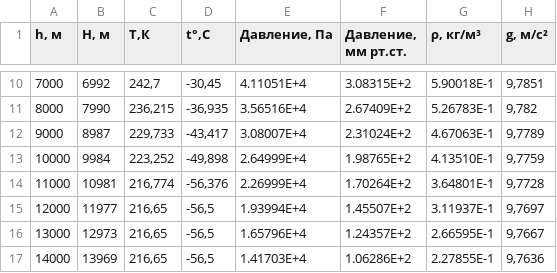
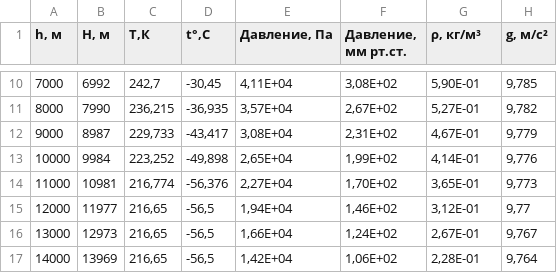
Before and after one commit to Avvros/-, a CSV file: src/st_atm.csv, drawn as a sheet; only a part is shown, gaps mark what is left out; the diff covers the shown part only.

```diff
--- a/src/st_atm.csv
+++ b/src/st_atm.csv
@@ -10,8 +10,8 @@
-7000;6992;242,7;-30,45;4.11051E+4;3.08315E+2;5.90018E-1;9,7851
-8000;7990;236,215;-36,935;3.56516E+4;2.67409E+2;5.26783E-1;9,782
-9000;8987;229,733;-43,417;3.08007E+4;2.31024E+2;4.67063E-1;9,7789
-10000;9984;223,252;-49,898;2.64999E+4;1.98765E+2;4.13510E-1;9,7759
-11000;10981;216,774;-56,376;2.26999E+4;1.70264E+2;3.64801E-1;9,7728
-12000;11977;216,65;-56,5;1.93994E+4;1.45507E+2;3.11937E-1;9,7697
-13000;12973;216,65;-56,5;1.65796E+4;1.24357E+2;2.66595E-1;9,7667
-14000;13969;216,65;-56,5;1.41703E+4;1.06286E+2;2.27855E-1;9,7636
+7000;6992;242,7;-30,45;4,11E+04;3,08E+02;5,90E-01;9,785
+8000;7990;236,215;-36,935;3,57E+04;2,67E+02;5,27E-01;9,782
+9000;8987;229,733;-43,417;3,08E+04;2,31E+02;4,67E-01;9,779
+10000;9984;223,252;-49,898;2,65E+04;1,99E+02;4,14E-01;9,776
+11000;10981;216,774;-56,376;2,27E+04;1,70E+02;3,65E-01;9,773
+12000;11977;216,65;-56,5;1,94E+04;1,46E+02;3,12E-01;9,77
+13000;12973;216,65;-56,5;1,66E+04;1,24E+02;2,67E-01;9,767
+14000;13969;216,65;-56,5;1,42E+04;1,06E+02;2,28E-01;9,764
```
Also changed, not shown: 56 edited cells elsewhere in this file, src/vals.csv, 2 other files.
